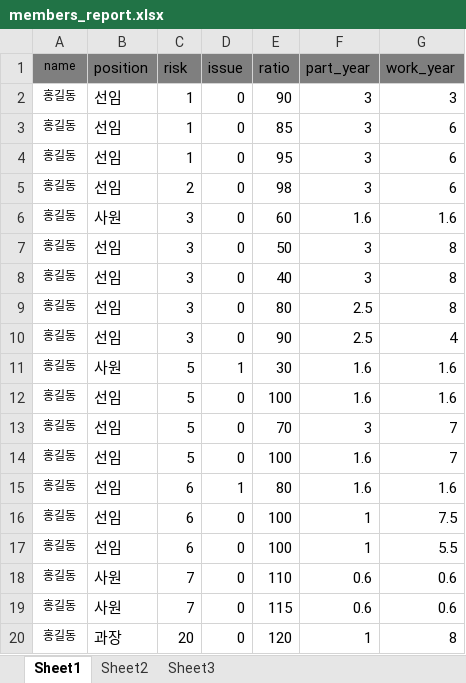
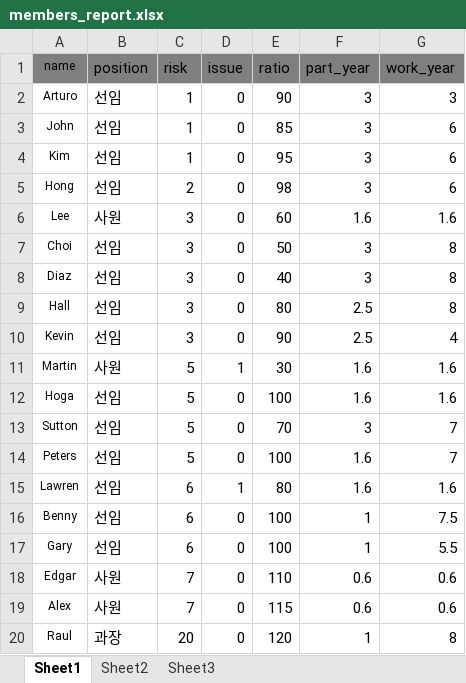
Before and after one commit to nizbridge/bonereport, an Excel workbook: members_report.xlsx, sheet Sheet1, drawn as a sheet; values as stored, in another font and other column widths than the file's, no borders; the diff names each change by its address in the sheet, - before the commit and + after, or states it on an @@ line.

```diff
--- a/members_report.xlsx (sheet Sheet1)
+++ b/members_report.xlsx (sheet Sheet1)
-A2 (name): 홍길동
+A2 (name): Arturo
-A3 (name): 홍길동
+A3 (name): John
-A4 (name): 홍길동
+A4 (name): Kim
-A5 (name): 홍길동
+A5 (name): Hong
-A6 (name): 홍길동
+A6 (name): Lee
-A7 (name): 홍길동
+A7 (name): Choi
-A8 (name): 홍길동
+A8 (name): Diaz
-A9 (name): 홍길동
+A9 (name): Hall
-A10 (name): 홍길동
+A10 (name): Kevin
-A11 (name): 홍길동
+A11 (name): Martin
-A12 (name): 홍길동
+A12 (name): Hoga
-A13 (name): 홍길동
+A13 (name): Sutton
-A14 (name): 홍길동
+A14 (name): Peters
-A15 (name): 홍길동
+A15 (name): Lawren
-A16 (name): 홍길동
+A16 (name): Benny
-A17 (name): 홍길동
+A17 (name): Gary
-A18 (name): 홍길동
+A18 (name): Edgar
-A19 (name): 홍길동
+A19 (name): Alex
-A20 (name): 홍길동
+A20 (name): Raul
```
Also changed, not shown: mothly_report.xlsx, 4 other files.
